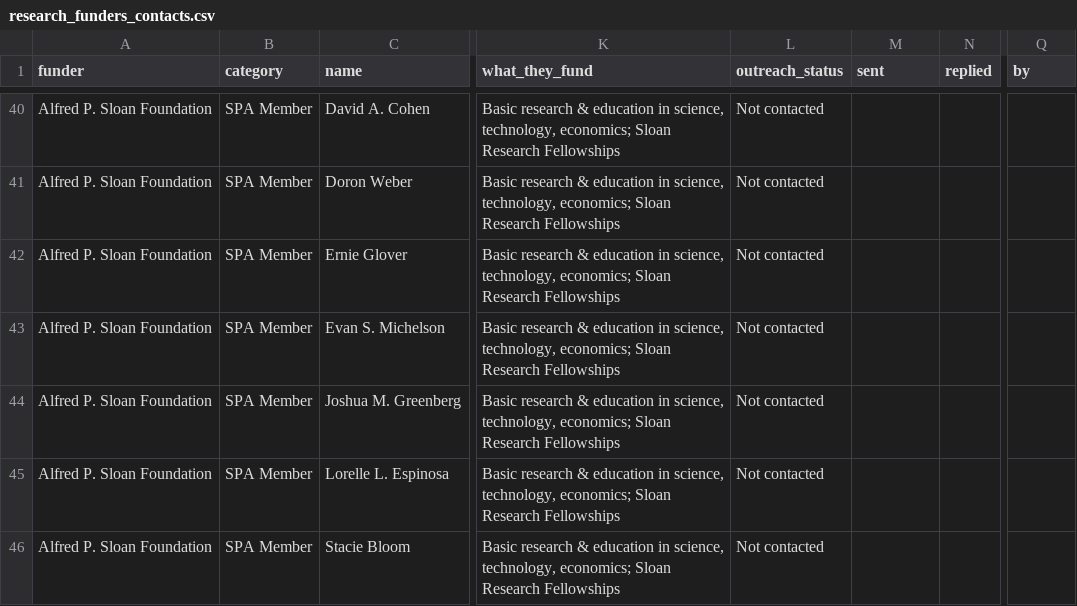
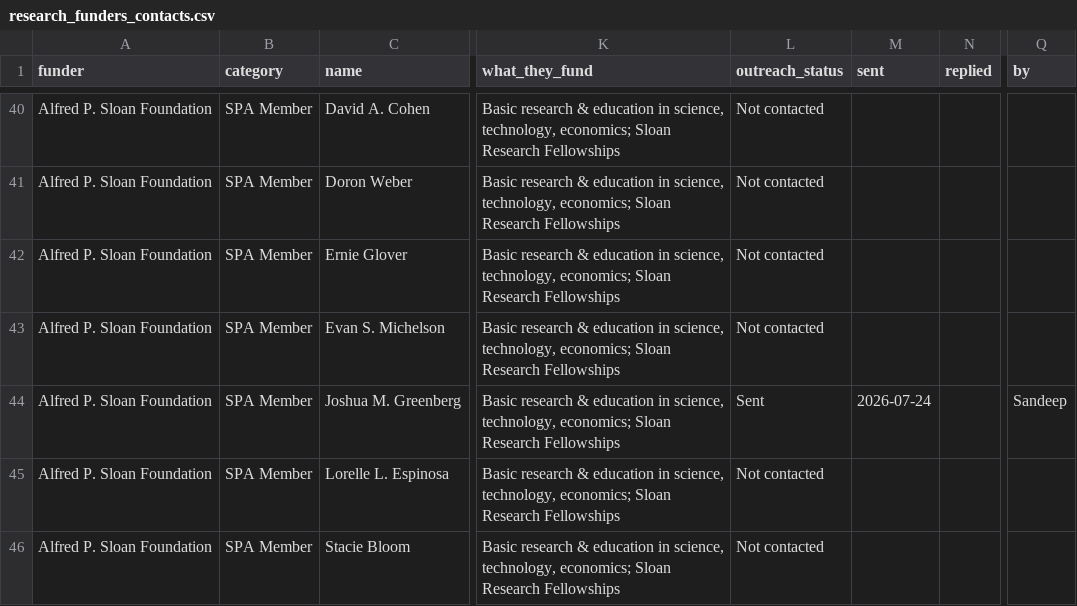
Before and after one commit to ag811987/r1-stem-advancement, a CSV file: funders/pipeline/research_funders_contacts.csv, drawn as a sheet; only a part is shown, gaps mark what is left out; the diff names each change by its address in the sheet, - before the commit and + after, or states it on an @@ line.

Commit message:
Funders outreach sync 2026-07-27

```diff
--- a/funders/pipeline/research_funders_contacts.csv
+++ b/funders/pipeline/research_funders_contacts.csv
-L44 (outreach_status): Not contacted
+L44 (outreach_status): Sent
-M44 (sent): (empty)
+M44 (sent): 2026-07-24
-Q44 (by): (empty)
+Q44 (by): Sandeep
```
Also changed, not shown: 6 other files.
